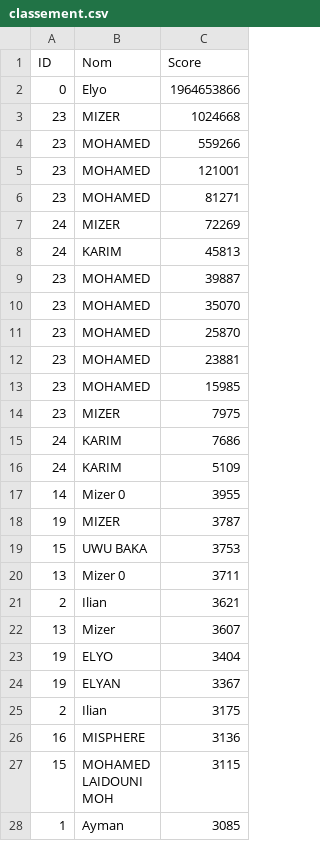
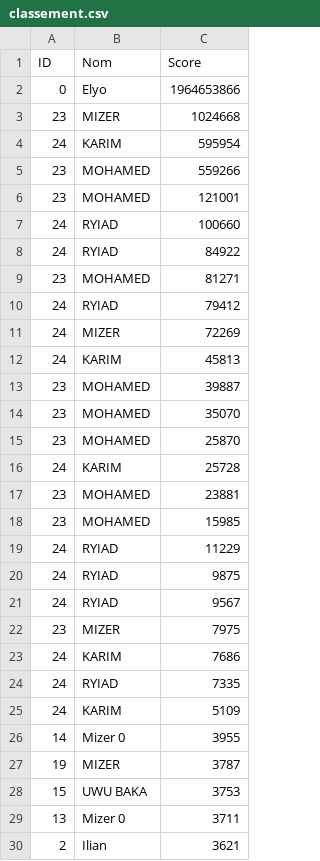
Before and after one commit to karimizerx/doodlejump, a CSV file: out/leaderboard/classement.csv, drawn as a sheet; only a part is shown; the shorter side is filled out with more unchanged rows.

```diff
--- a/out/leaderboard/classement.csv
+++ b/out/leaderboard/classement.csv
@@ -3,5 +3,9 @@ ID,Nom,Score
 23,MIZER,1024668
+24,KARIM,595954
 23,MOHAMED,559266
 23,MOHAMED,121001
+24,RYIAD,100660
+24,RYIAD,84922
 23,MOHAMED,81271
+24,RYIAD,79412
 24,MIZER,72269
@@ -11,6 +15,11 @@ ID,Nom,Score
 23,MOHAMED,25870
+24,KARIM,25728
 23,MOHAMED,23881
 23,MOHAMED,15985
+24,RYIAD,11229
+24,RYIAD,9875
+24,RYIAD,9567
 23,MIZER,7975
 24,KARIM,7686
+24,RYIAD,7335
 24,KARIM,5109
```
Also changed, not shown: 2 other files.
